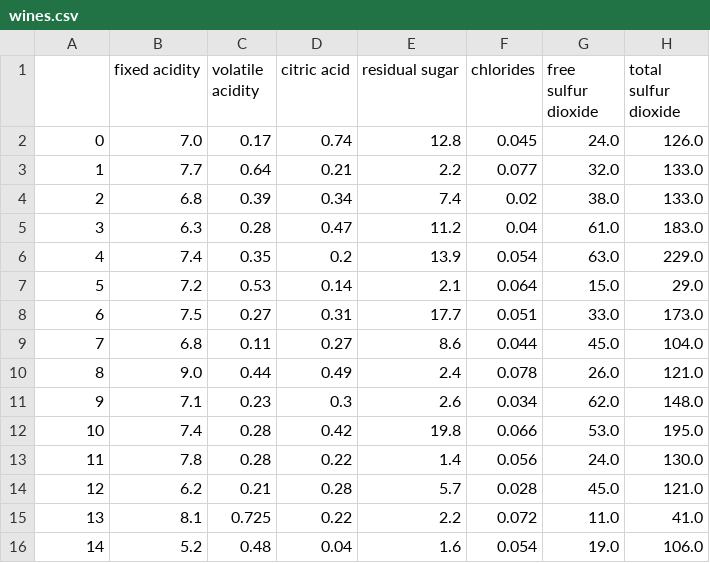
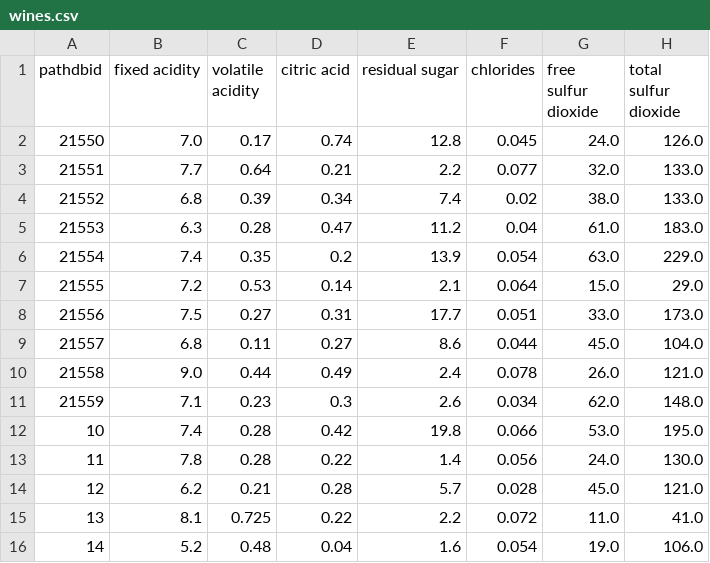
Before and after one commit to sharmalab/eaglescope, a CSV file: config/wines.csv, drawn as a sheet; only a part is shown; the diff names each change by its address in the sheet, - before the commit and + after, or states it on an @@ line.

Commit message:
add pathdb button

```diff
--- a/config/wines.csv
+++ b/config/wines.csv
-A1: (empty)
+A1: pathdbid
-A2 (pathdbid): 0
+A2 (pathdbid): 21550
-A3 (pathdbid): 1
+A3 (pathdbid): 21551
-A4 (pathdbid): 2
+A4 (pathdbid): 21552
-A5 (pathdbid): 3
+A5 (pathdbid): 21553
-A6 (pathdbid): 4
+A6 (pathdbid): 21554
-A7 (pathdbid): 5
+A7 (pathdbid): 21555
-A8 (pathdbid): 6
+A8 (pathdbid): 21556
-A9 (pathdbid): 7
+A9 (pathdbid): 21557
-A10 (pathdbid): 8
+A10 (pathdbid): 21558
-A11 (pathdbid): 9
+A11 (pathdbid): 21559
```
Also changed, not shown: 4 other files.
